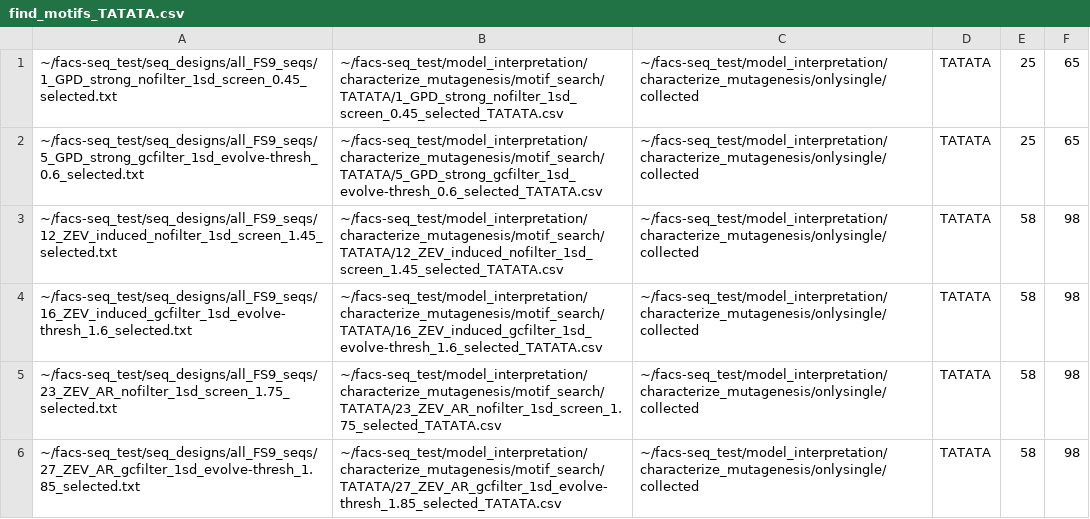
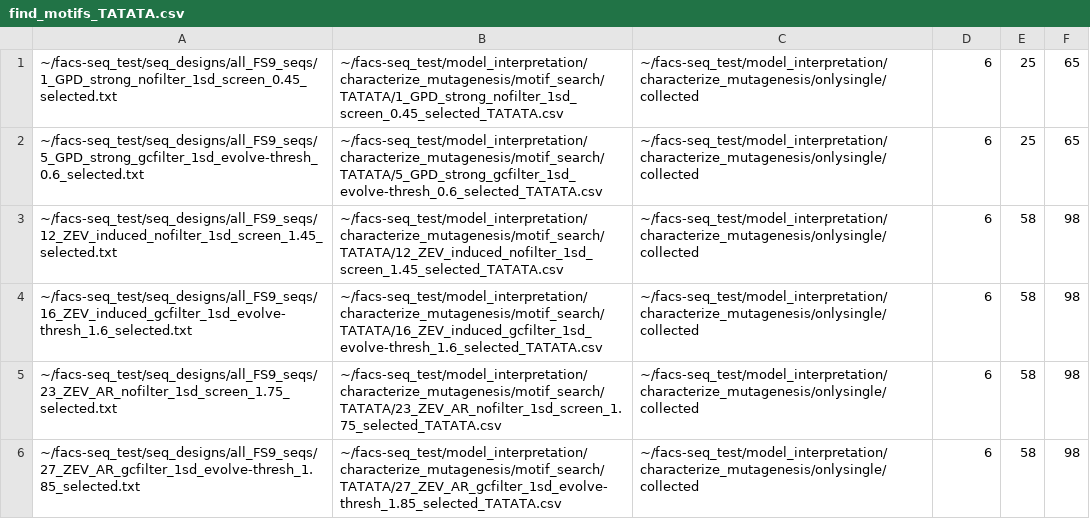
Before and after one commit to smolkelab/promoter_design, a CSV file: model_interpretation/find_motifs_TATATA.csv, drawn as a sheet.

Commit message:
find most important motif

```diff
--- a/model_interpretation/find_motifs_TATATA.csv
+++ b/model_interpretation/find_motifs_TATATA.csv
@@ -1,6 +1,6 @@
-~/facs-seq_test/seq_designs/all_FS9_seqs/1_GPD_strong_nofilter_1sd_screen_0.45_selected.txt,~/facs-seq_test/model_interpretation/characterize_mutagenesis/motif_search/TATATA/1_GPD_strong_nofilter_1sd_screen_0.45_selected_TATATA.csv,~/facs-seq_test/model_interpretation/characterize_mutagenesis/onlysingle/collected,TATATA,25,65
-~/facs-seq_test/seq_designs/all_FS9_seqs/5_GPD_strong_gcfilter_1sd_evolve-thresh_0.6_selected.txt,~/facs-seq_test/model_interpretation/characterize_mutagenesis/motif_search/TATATA/5_GPD_strong_gcfilter_1sd_evolve-thresh_0.6_selected_TATATA.csv,~/facs-seq_test/model_interpretation/characterize_mutagenesis/onlysingle/collected,TATATA,25,65
-~/facs-seq_test/seq_designs/all_FS9_seqs/12_ZEV_induced_nofilter_1sd_screen_1.45_selected.txt,~/facs-seq_test/model_interpretation/characterize_mutagenesis/motif_search/TATATA/12_ZEV_induced_nofilter_1sd_screen_1.45_selected_TATATA.csv,~/facs-seq_test/model_interpretation/characterize_mutagenesis/onlysingle/collected,TATATA,58,98
-~/facs-seq_test/seq_designs/all_FS9_seqs/16_ZEV_induced_gcfilter_1sd_evolve-thresh_1.6_selected.txt,~/facs-seq_test/model_interpretation/characterize_mutagenesis/motif_search/TATATA/16_ZEV_induced_gcfilter_1sd_evolve-thresh_1.6_selected_TATATA.csv,~/facs-seq_test/model_interpretation/characterize_mutagenesis/onlysingle/collected,TATATA,58,98
-~/facs-seq_test/seq_designs/all_FS9_seqs/23_ZEV_AR_nofilter_1sd_screen_1.75_selected.txt,~/facs-seq_test/model_interpretation/characterize_mutagenesis/motif_search/TATATA/23_ZEV_AR_nofilter_1sd_screen_1.75_selected_TATATA.csv,~/facs-seq_test/model_interpretation/characterize_mutagenesis/onlysingle/collected,TATATA,58,98
-~/facs-seq_test/seq_designs/all_FS9_seqs/27_ZEV_AR_gcfilter_1sd_evolve-thresh_1.85_selected.txt,~/facs-seq_test/model_interpretation/characterize_mutagenesis/motif_search/TATATA/27_ZEV_AR_gcfilter_1sd_evolve-thresh_1.85_selected_TATATA.csv,~/facs-seq_test/model_interpretation/characterize_mutagenesis/onlysingle/collected,TATATA,58,98
+~/facs-seq_test/seq_designs/all_FS9_seqs/1_GPD_strong_nofilter_1sd_screen_0.45_selected.txt,~/facs-seq_test/model_interpretation/characterize_mutagenesis/motif_search/TATATA/1_GPD_strong_nofilter_1sd_screen_0.45_selected_TATATA.csv,~/facs-seq_test/model_interpretation/characterize_mutagenesis/onlysingle/collected,6,25,65
+~/facs-seq_test/seq_designs/all_FS9_seqs/5_GPD_strong_gcfilter_1sd_evolve-thresh_0.6_selected.txt,~/facs-seq_test/model_interpretation/characterize_mutagenesis/motif_search/TATATA/5_GPD_strong_gcfilter_1sd_evolve-thresh_0.6_selected_TATATA.csv,~/facs-seq_test/model_interpretation/characterize_mutagenesis/onlysingle/collected,6,25,65
+~/facs-seq_test/seq_designs/all_FS9_seqs/12_ZEV_induced_nofilter_1sd_screen_1.45_selected.txt,~/facs-seq_test/model_interpretation/characterize_mutagenesis/motif_search/TATATA/12_ZEV_induced_nofilter_1sd_screen_1.45_selected_TATATA.csv,~/facs-seq_test/model_interpretation/characterize_mutagenesis/onlysingle/collected,6,58,98
+~/facs-seq_test/seq_designs/all_FS9_seqs/16_ZEV_induced_gcfilter_1sd_evolve-thresh_1.6_selected.txt,~/facs-seq_test/model_interpretation/characterize_mutagenesis/motif_search/TATATA/16_ZEV_induced_gcfilter_1sd_evolve-thresh_1.6_selected_TATATA.csv,~/facs-seq_test/model_interpretation/characterize_mutagenesis/onlysingle/collected,6,58,98
+~/facs-seq_test/seq_designs/all_FS9_seqs/23_ZEV_AR_nofilter_1sd_screen_1.75_selected.txt,~/facs-seq_test/model_interpretation/characterize_mutagenesis/motif_search/TATATA/23_ZEV_AR_nofilter_1sd_screen_1.75_selected_TATATA.csv,~/facs-seq_test/model_interpretation/characterize_mutagenesis/onlysingle/collected,6,58,98
+~/facs-seq_test/seq_designs/all_FS9_seqs/27_ZEV_AR_gcfilter_1sd_evolve-thresh_1.85_selected.txt,~/facs-seq_test/model_interpretation/characterize_mutagenesis/motif_search/TATATA/27_ZEV_AR_gcfilter_1sd_evolve-thresh_1.85_selected_TATATA.csv,~/facs-seq_test/model_interpretation/characterize_mutagenesis/onlysingle/collected,6,58,98
```
Also changed, not shown: 1 other file.
